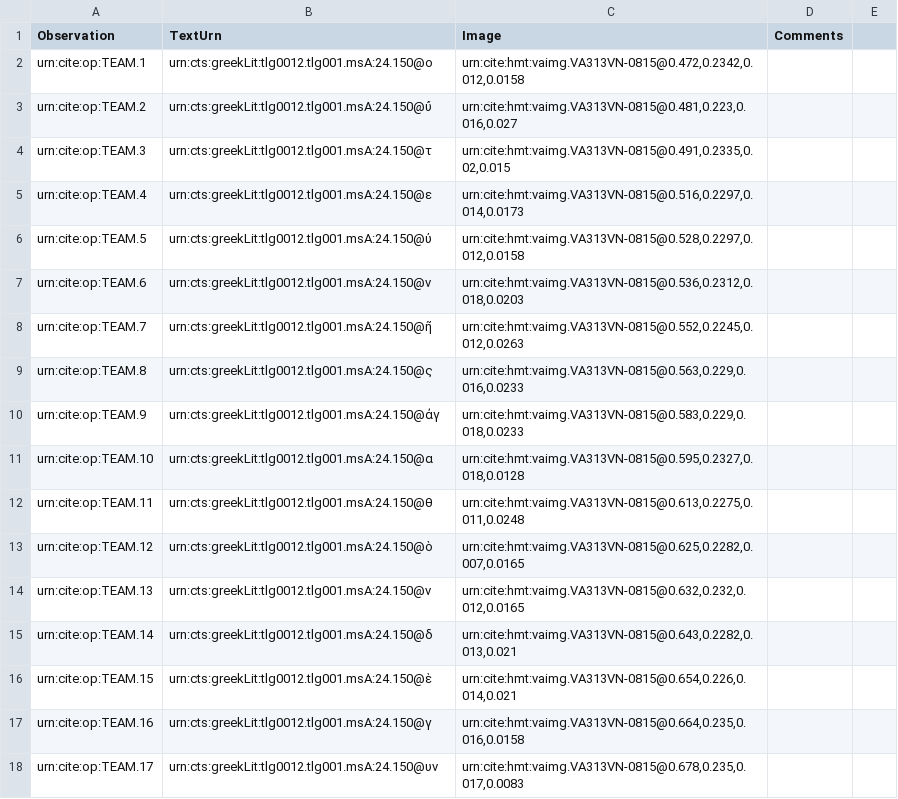
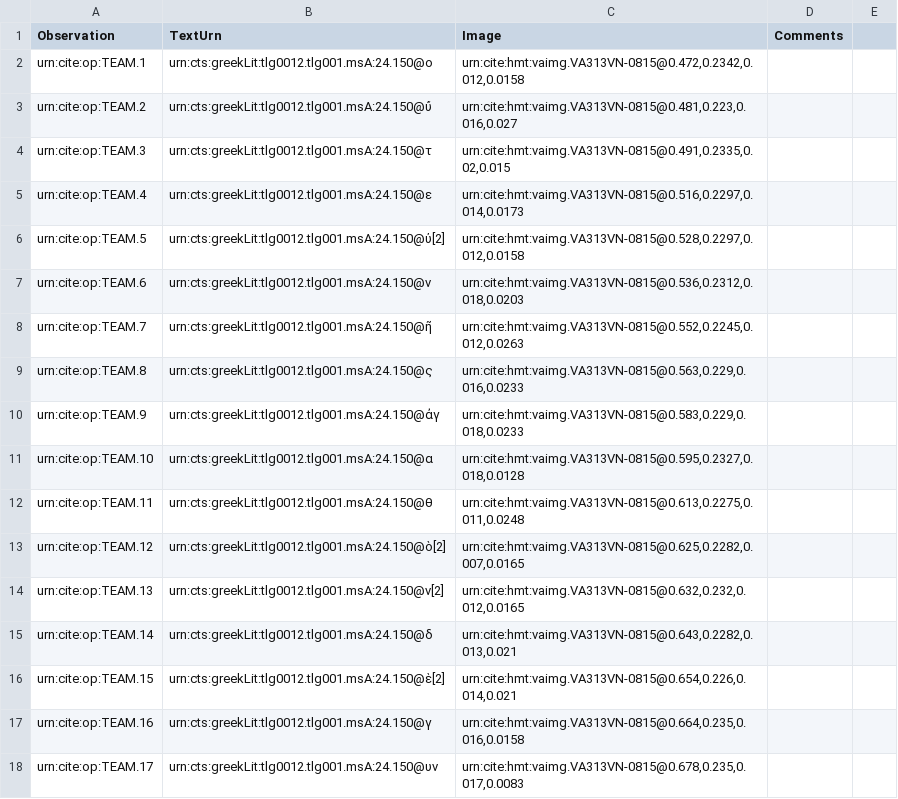
Before and after one commit to hmteditors/il24-all, a CSV file: collections/paleography.csv, drawn as a sheet; only a part is shown; the diff covers the shown part only.

```diff
--- a/collections/paleography.csv
+++ b/collections/paleography.csv
@@ -5,3 +5,3 @@ urn:cite:op:TEAM.3,urn:cts:greekLit:tlg0012.tlg001.msA:24.150@τ,"urn:cite:hmt:v
 urn:cite:op:TEAM.4,urn:cts:greekLit:tlg0012.tlg001.msA:24.150@ε,"urn:cite:hmt:vaimg.VA313VN-0815@0.516,0.2297,0.014,0.0173",
-urn:cite:op:TEAM.5,urn:cts:greekLit:tlg0012.tlg001.msA:24.150@ὐ,"urn:cite:hmt:vaimg.VA313VN-0815@0.528,0.2297,0.012,0.0158",
+urn:cite:op:TEAM.5,urn:cts:greekLit:tlg0012.tlg001.msA:24.150@ὐ[2],"urn:cite:hmt:vaimg.VA313VN-0815@0.528,0.2297,0.012,0.0158",
 urn:cite:op:TEAM.6,urn:cts:greekLit:tlg0012.tlg001.msA:24.150@ν,"urn:cite:hmt:vaimg.VA313VN-0815@0.536,0.2312,0.018,0.0203",
@@ -12,6 +12,6 @@ urn:cite:op:TEAM.10,urn:cts:greekLit:tlg0012.tlg001.msA:24.150@α,"urn:cite:hmt:
 urn:cite:op:TEAM.11,urn:cts:greekLit:tlg0012.tlg001.msA:24.150@θ,"urn:cite:hmt:vaimg.VA313VN-0815@0.613,0.2275,0.011,0.0248",
-urn:cite:op:TEAM.12,urn:cts:greekLit:tlg0012.tlg001.msA:24.150@ὸ,"urn:cite:hmt:vaimg.VA313VN-0815@0.625,0.2282,0.007,0.0165",
-urn:cite:op:TEAM.13,urn:cts:greekLit:tlg0012.tlg001.msA:24.150@ν,"urn:cite:hmt:vaimg.VA313VN-0815@0.632,0.232,0.012,0.0165",
+urn:cite:op:TEAM.12,urn:cts:greekLit:tlg0012.tlg001.msA:24.150@ὸ[2],"urn:cite:hmt:vaimg.VA313VN-0815@0.625,0.2282,0.007,0.0165",
+urn:cite:op:TEAM.13,urn:cts:greekLit:tlg0012.tlg001.msA:24.150@ν[2],"urn:cite:hmt:vaimg.VA313VN-0815@0.632,0.232,0.012,0.0165",
 urn:cite:op:TEAM.14,urn:cts:greekLit:tlg0012.tlg001.msA:24.150@δ,"urn:cite:hmt:vaimg.VA313VN-0815@0.643,0.2282,0.013,0.021",
-urn:cite:op:TEAM.15,urn:cts:greekLit:tlg0012.tlg001.msA:24.150@ὲ,"urn:cite:hmt:vaimg.VA313VN-0815@0.654,0.226,0.014,0.021",
+urn:cite:op:TEAM.15,urn:cts:greekLit:tlg0012.tlg001.msA:24.150@ὲ[2],"urn:cite:hmt:vaimg.VA313VN-0815@0.654,0.226,0.014,0.021",
 urn:cite:op:TEAM.16,urn:cts:greekLit:tlg0012.tlg001.msA:24.150@γ,"urn:cite:hmt:vaimg.VA313VN-0815@0.664,0.235,0.016,0.0158",
```
Also changed, not shown: 32 added rows and 10 edited cells elsewhere in this file.
